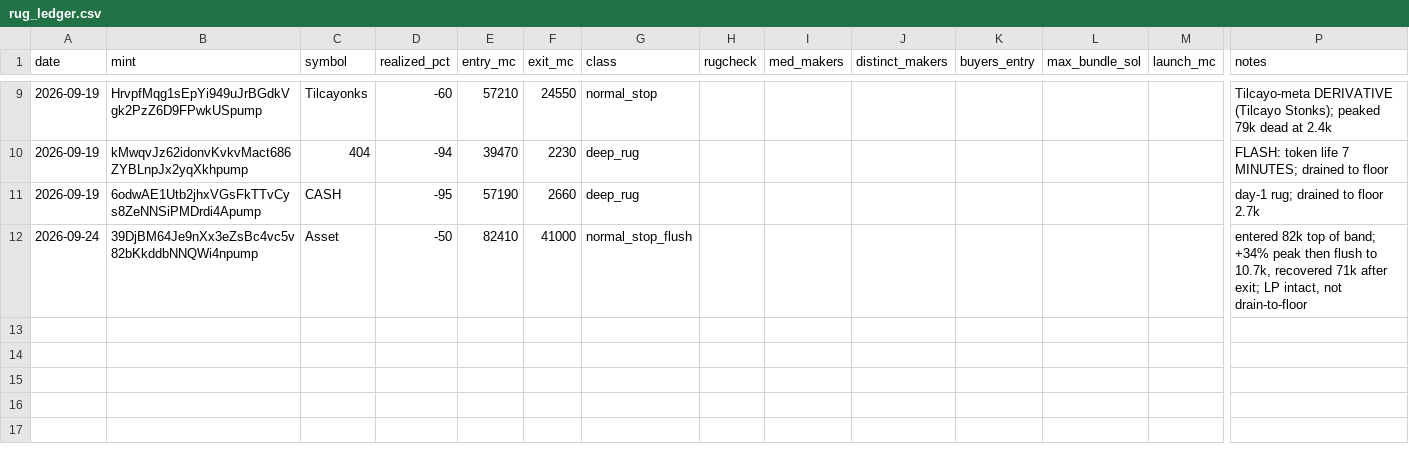
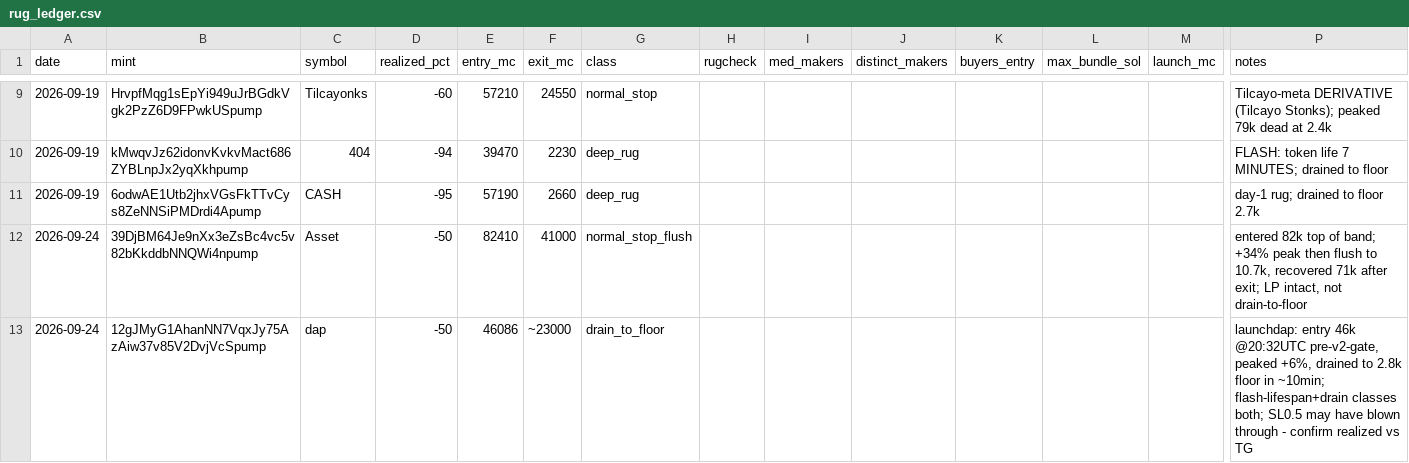
Before and after one commit to talalen-ux/solalerts, a CSV file: lab/rug_ledger.csv, drawn as a sheet; only a part is shown, gaps mark what is left out; rows hold the shown columns only; the diff names each change by its address in the sheet, - before the commit and + after, or states it on an @@ line.

```diff
--- a/lab/rug_ledger.csv
+++ b/lab/rug_ledger.csv
+row 13: 2026-09-24 | 12gJMyG1AhanNN7VqxJy75AzAiw37v85V2DvjVcSpump | dap | -50 | 46086 | ~23000 | drain_to_floor |  |  |  |  |  |  | launchdap: entry 46k @20:32UTC pre-v2-gate, peaked +6%, drained to 2.8k floor in ~10min; flash-lifespan+drain classes both; SL0.5 may have blown through - confirm realized vs TG
```
Also changed, not shown: 1 other file.
